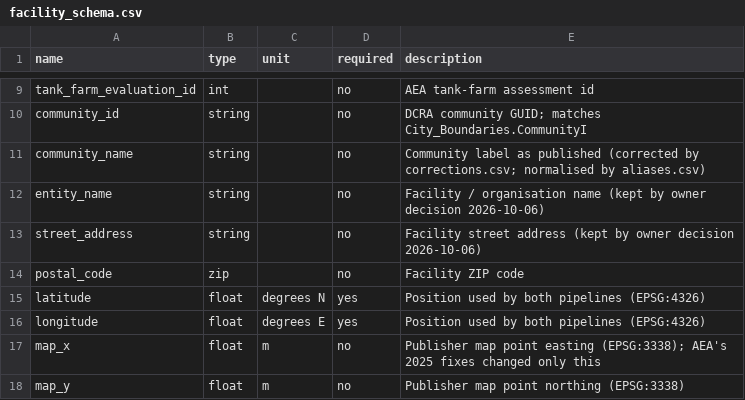
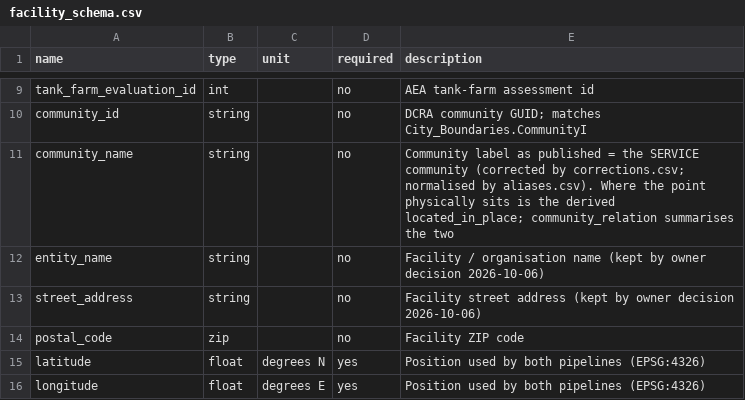
Before and after one commit to jccheesman/alaska-fuel-spatial-network, a CSV file: inputs/inventory_qc/facility_schema.csv, drawn as a sheet; only a part is shown, gaps mark what is left out; the shorter side is filled out with more unchanged rows.

```diff
--- a/inputs/inventory_qc/facility_schema.csv
+++ b/inputs/inventory_qc/facility_schema.csv
@@ -10,3 +10,3 @@ tank_farm_evaluation_id,int,,no,AEA tank-farm assessment id
 community_id,string,,no,DCRA community GUID; matches City_Boundaries.CommunityI
-community_name,string,,no,Community label as published (corrected by corrections.csv; normalised by aliases.csv)
+community_name,string,,no,"Community label as published = the SERVICE community (corrected by corrections.csv; normalised by aliases.csv). Where the point physically sits is the derived located_in_place; community_relation summarises the two"
 entity_name,string,,no,Facility / organisation name (kept by owner decision 2026-10-06)
```
Also changed, not shown: 12 other files.
